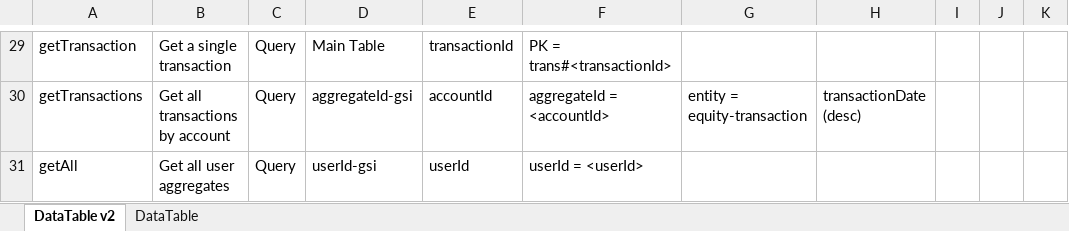
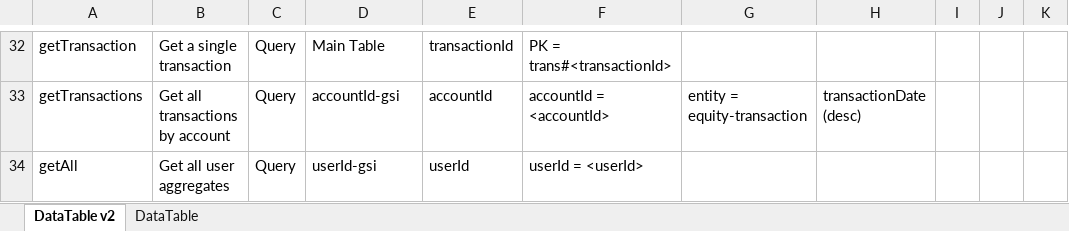
Before and after one commit to eric-bach/pecuniary, an Excel workbook: docs/Tables.xlsx, sheet DataTable v2, drawn as a sheet; only a part is shown, gaps mark what is left out; values as stored, in another font and other column widths than the file's, no borders; addresses are those after the commit; the diff covers the shown part only; the diff names each change by its address in the sheet, - before the commit and + after, or states it on an @@ line.

Commit message:
Add getAccountDetail

```diff
--- a/docs/Tables.xlsx (sheet DataTable v2)
+++ b/docs/Tables.xlsx (sheet DataTable v2)
-D33: aggregateId-gsi
+D33: accountId-gsi
-F33: aggregateId = <accountId>
+F33: accountId = <accountId>
```
Also changed, not shown: 3 added rows, 14 edited cells and cell formats elsewhere in this sheet, 6 other files.
